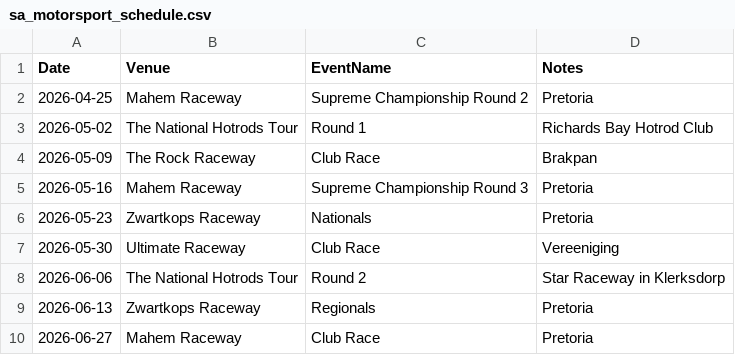
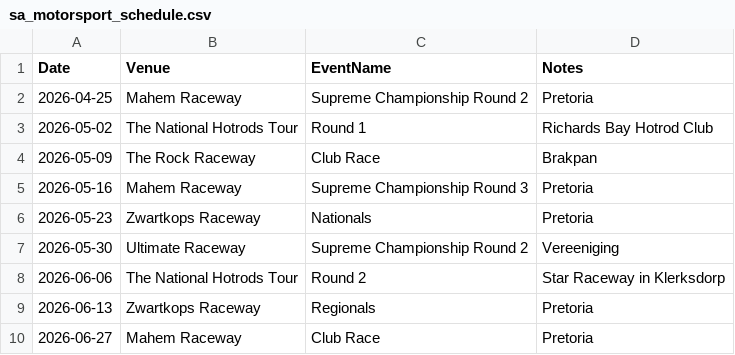
Before and after one commit to mrp36126/mysportzone, a CSV file: data/sa_motorsport_schedule.csv, drawn as a sheet; only a part is shown.

Commit message:
Update sa_motorsport_schedule.csv

```diff
--- a/data/sa_motorsport_schedule.csv
+++ b/data/sa_motorsport_schedule.csv
@@ -6,3 +6,3 @@ Date,Venue,EventName,Notes
 2026-05-23,Zwartkops Raceway,Nationals,Pretoria
-2026-05-30,Ultimate Raceway,Club Race,Vereeniging
+2026-05-30,Ultimate Raceway,Supreme Championship Round 2,Vereeniging
 2026-06-06,The National Hotrods Tour,Round 2,Star Raceway in Klerksdorp
```
